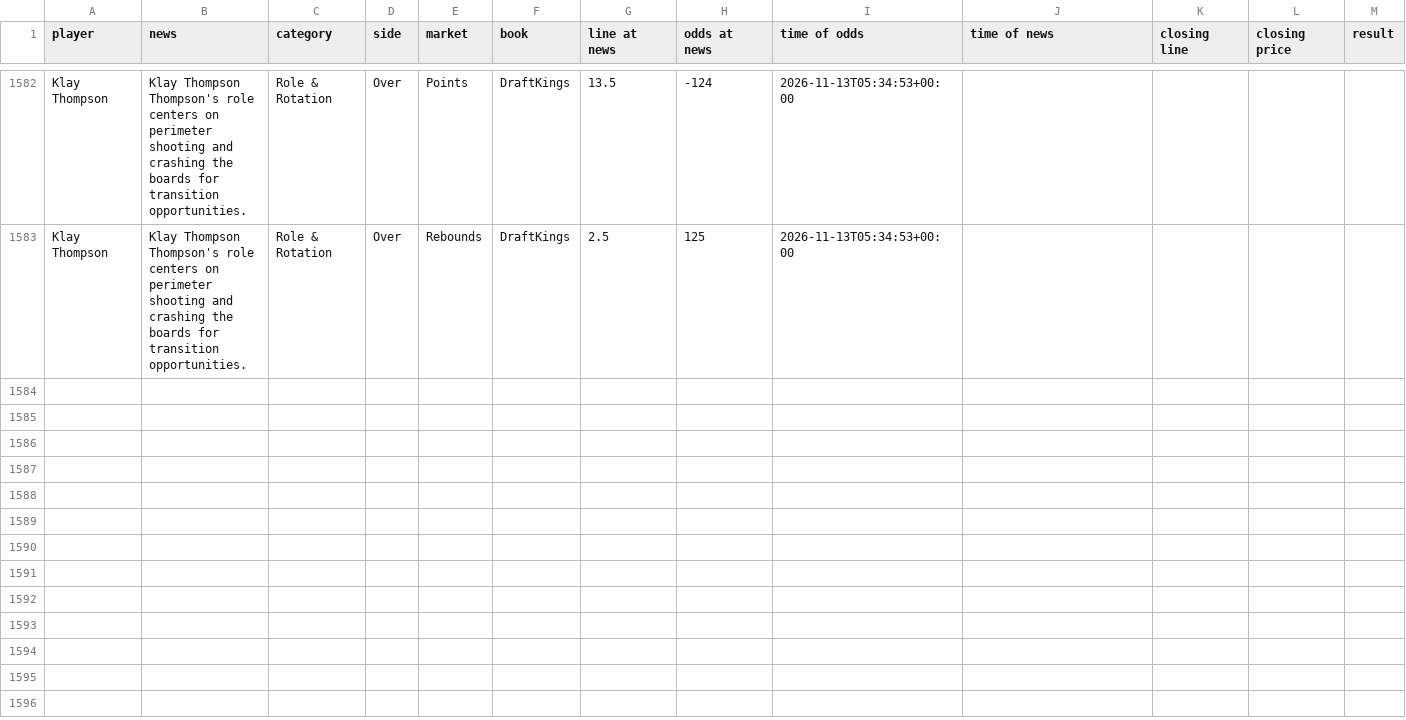
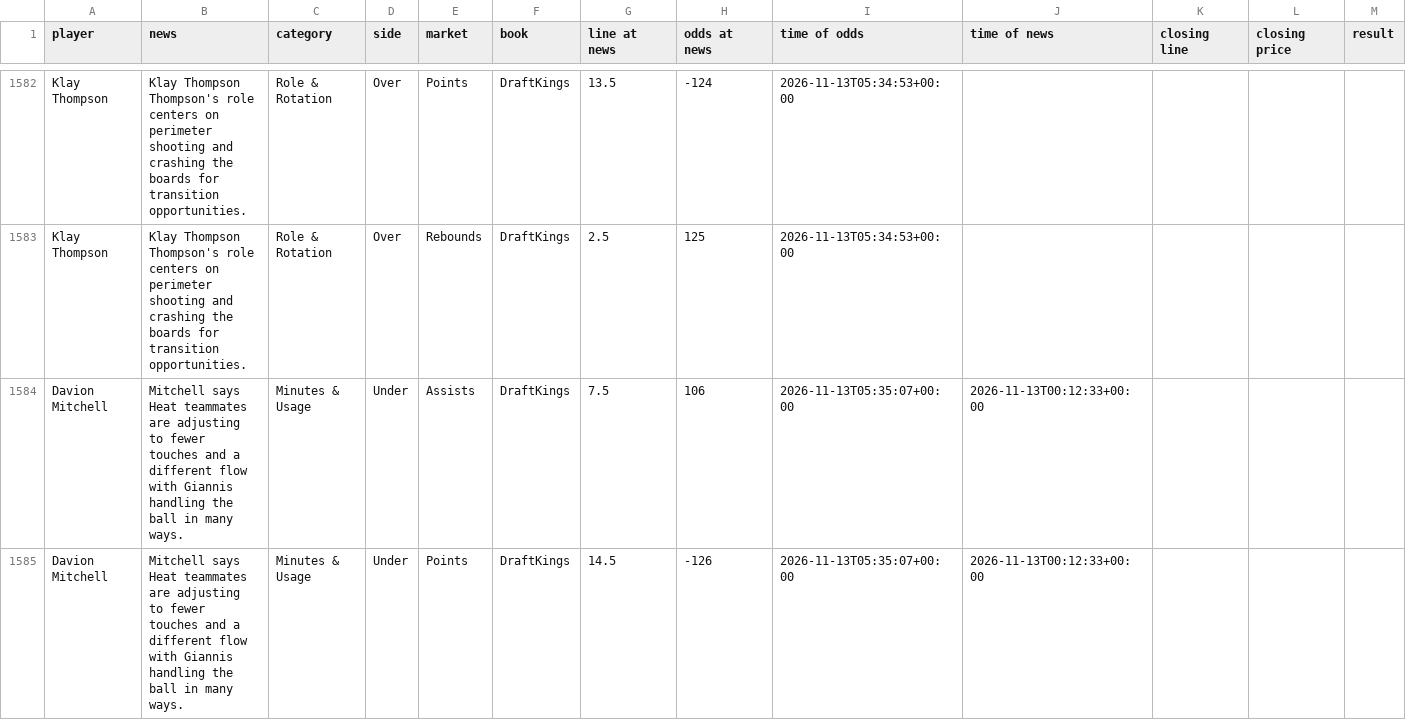
Before and after one commit to jriordan55/nba-news-scanner, a CSV file: data/clv.csv, drawn as a sheet; only a part is shown, gaps mark what is left out; rows hold the shown columns only; the diff names each change by its address in the sheet, - before the commit and + after, or states it on an @@ line.

```diff
--- a/data/clv.csv
+++ b/data/clv.csv
+row 1584: Davion Mitchell | Mitchell says Heat teammates are adjusting to fewer touches and a different flow with Giannis handling the ball in many ways. | Minutes & Usage | Under | Assists | DraftKings | 7.5 | 106 | 2026-11-13T05:35:07+00:00 | 2026-11-13T00:12:33+00:00
+row 1585: Davion Mitchell | Mitchell says Heat teammates are adjusting to fewer touches and a different flow with Giannis handling the ball in many ways. | Minutes & Usage | Under | Points | DraftKings | 14.5 | -126 | 2026-11-13T05:35:07+00:00 | 2026-11-13T00:12:33+00:00
```
Also changed, not shown: 1 other file.
